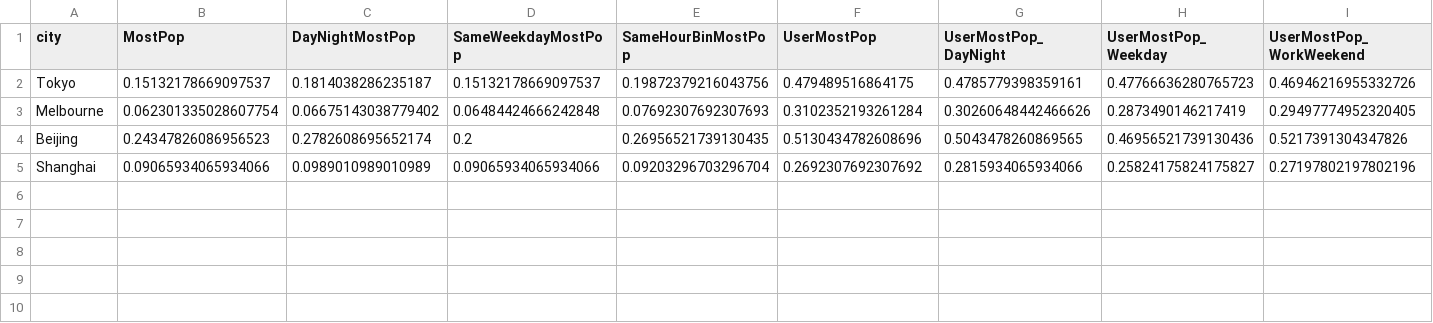
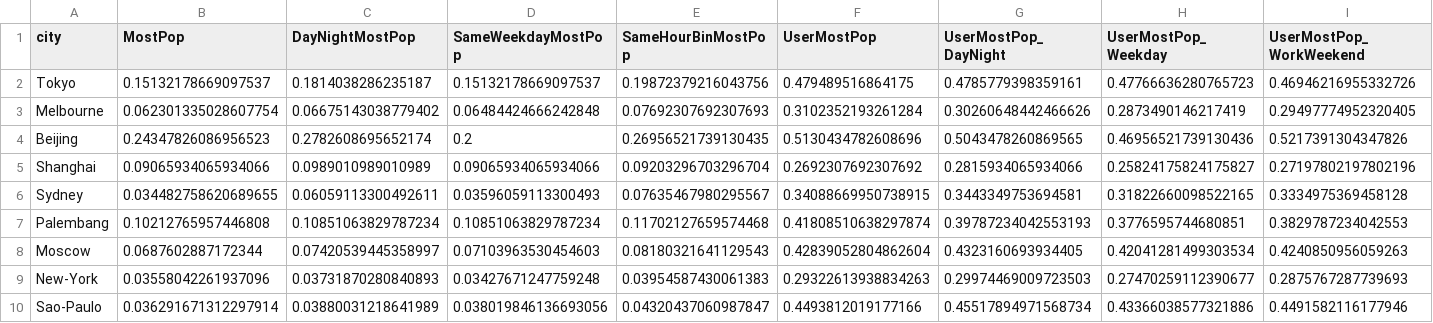
Before and after one commit to ShiyinTan/Massive_POI, a CSV file: docs/massive-steps-analysis/data/acc10_comparison_unfiltered_official_local.csv, drawn as a sheet; only a part is shown; rows hold the shown columns only; the diff names each change by its address in the sheet, - before the commit and + after, or states it on an @@ line.

```diff
--- a/docs/massive-steps-analysis/data/acc10_comparison_unfiltered_official_local.csv
+++ b/docs/massive-steps-analysis/data/acc10_comparison_unfiltered_official_local.csv
+row 6: Sydney | 0.034482758620689655 | 0.06059113300492611 | 0.03596059113300493 | 0.07635467980295567 | 0.34088669950738915 | 0.3443349753694581 | 0.31822660098522165 | 0.3334975369458128
+row 7: Palembang | 0.10212765957446808 | 0.10851063829787234 | 0.10851063829787234 | 0.11702127659574468 | 0.41808510638297874 | 0.39787234042553193 | 0.3776595744680851 | 0.3829787234042553
+row 8: Moscow | 0.0687602887172344 | 0.07420539445358997 | 0.07103963530454603 | 0.08180321641129543 | 0.42839052804862604 | 0.4323160693934405 | 0.42041281499303534 | 0.4240850956059263
+row 9: New-York | 0.03558042261937096 | 0.03731870280840893 | 0.03427671247759248 | 0.03954587430061383 | 0.29322613938834263 | 0.29974469009723503 | 0.27470259112390677 | 0.2875767287739693
+row 10: Sao-Paulo | 0.036291671312297914 | 0.03880031218641989 | 0.038019846136693056 | 0.04320437060987847 | 0.4493812019177166 | 0.45517894971568734 | 0.43366038577321886 | 0.4491582116177946
```
Also changed, not shown: docs/massive-steps-analysis/data/acc5_full_comparison_official_local.csv, 13 other files.
